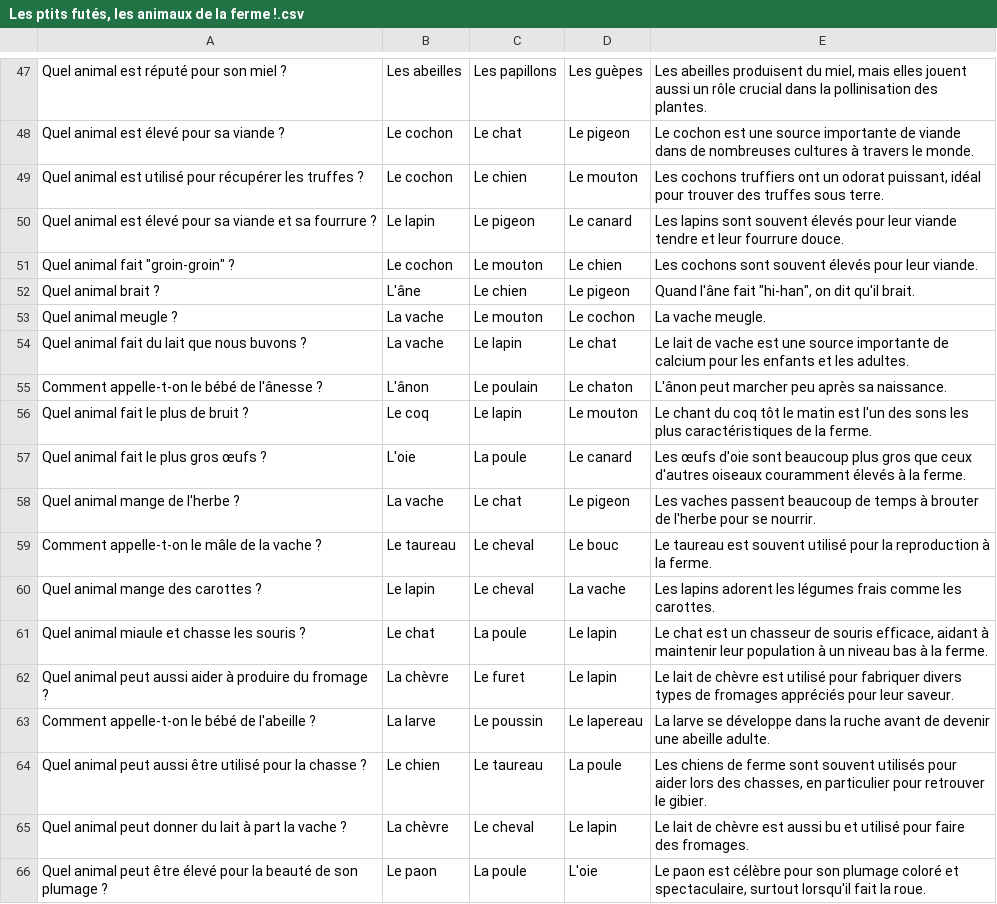
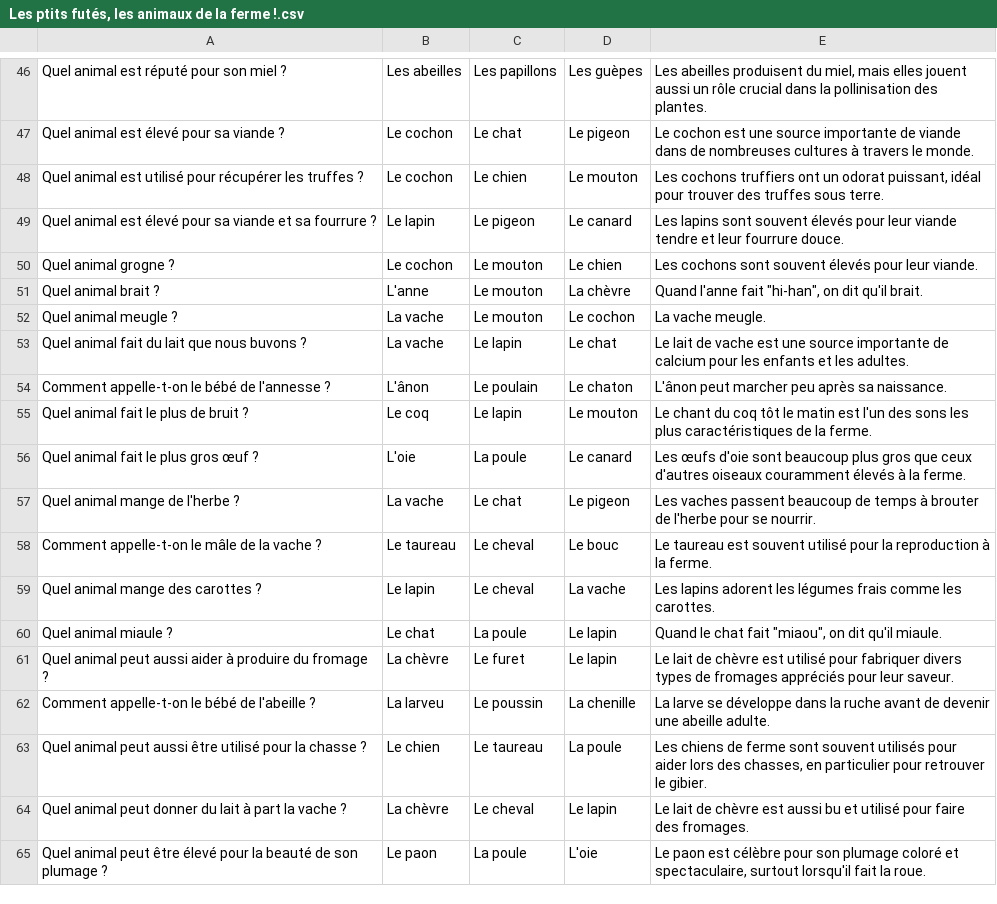
Before and after one commit to telmi-store/les-ptits-futes-quiz-les-animaux-de-la-ferme, a CSV file: Les ptits futés, les animaux de la ferme !.csv, drawn as a sheet; only a part is shown, gaps mark what is left out; the diff covers the shown part only.

Commit message:
Corrige des prononciations de TTS

```diff
--- a/Les ptits futés, les animaux de la ferme !.csv
+++ b/Les ptits futés, les animaux de la ferme !.csv
@@ -50,9 +49,9 @@
 "Quel animal est élevé pour sa viande et sa fourrure ?","Le lapin","Le pigeon","Le canard","Les lapins sont souvent élevés pour leur viande tendre et leur fourrure douce."
-"Quel animal fait ""groin-groin"" ?","Le cochon","Le mouton","Le chien","Les cochons sont souvent élevés pour leur viande."
-"Quel animal brait ?","L'âne","Le chien","Le pigeon","Quand l'âne fait ""hi-han"", on dit qu'il brait."
+"Quel animal grogne ?","Le cochon","Le mouton","Le chien","Les cochons sont souvent élevés pour leur viande."
+"Quel animal brait ?","L'anne","Le mouton","La chèvre","Quand l'anne fait ""hi-han"", on dit qu'il brait."
 "Quel animal meugle ?","La vache","Le mouton","Le cochon","La vache meugle."
 "Quel animal fait du lait que nous buvons ?","La vache","Le lapin","Le chat","Le lait de vache est une source importante de calcium pour les enfants et les adultes."
-"Comment appelle-t-on le bébé de l'ânesse ?","L'ânon","Le poulain","Le chaton","L'ânon peut marcher peu après sa naissance."
+"Comment appelle-t-on le bébé de l'annesse ?","L'ânon","Le poulain","Le chaton","L'ânon peut marcher peu après sa naissance."
 "Quel animal fait le plus de bruit ?","Le coq","Le lapin","Le mouton","Le chant du coq tôt le matin est l'un des sons les plus caractéristiques de la ferme."
-"Quel animal fait le plus gros œufs ?","L'oie","La poule","Le canard","Les œufs d'oie sont beaucoup plus gros que ceux d'autres oiseaux couramment élevés à la ferme."
+"Quel animal fait le plus gros œuf ?","L'oie","La poule","Le canard","Les œufs d'oie sont beaucoup plus gros que ceux d'autres oiseaux couramment élevés à la ferme."
 "Quel animal mange de l'herbe ?","La vache","Le chat","Le pigeon","Les vaches passent beaucoup de temps à brouter de l'herbe pour se nourrir."
@@ -60,5 +59,5 @@
 "Quel animal mange des carottes ?","Le lapin","Le cheval","La vache","Les lapins adorent les légumes frais comme les carottes."
-"Quel animal miaule et chasse les souris ?","Le chat","La poule","Le lapin","Le chat est un chasseur de souris efficace, aidant à maintenir leur population à un niveau bas à la ferme."
+"Quel animal miaule ?","Le chat","La poule","Le lapin","Quand le chat fait ""miaou"", on dit qu'il miaule."
 "Quel animal peut aussi aider à produire du fromage ?","La chèvre","Le furet","Le lapin","Le lait de chèvre est utilisé pour fabriquer divers types de fromages appréciés pour leur saveur."
-"Comment appelle-t-on le bébé de l'abeille ?","La larve","Le poussin","Le lapereau","La larve se développe dans la ruche avant de devenir une abeille adulte."
+"Comment appelle-t-on le bébé de l'abeille ?","La larveu","Le poussin","La chenille","La larve se développe dans la ruche avant de devenir une abeille adulte."
 "Quel animal peut aussi être utilisé pour la chasse ?","Le chien","Le taureau","La poule","Les chiens de ferme sont souvent utilisés pour aider lors des chasses, en particulier pour retrouver le gibier."
```
Also changed, not shown: 3 removed rows and 31 edited cells elsewhere in this file.
